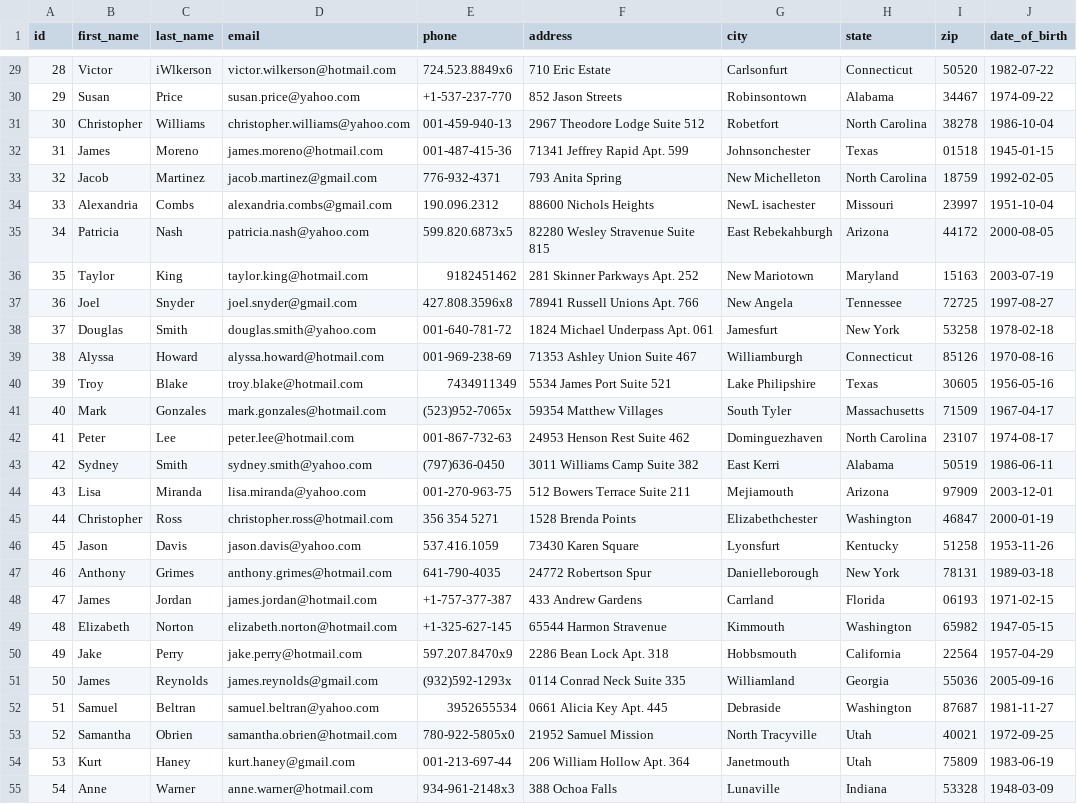
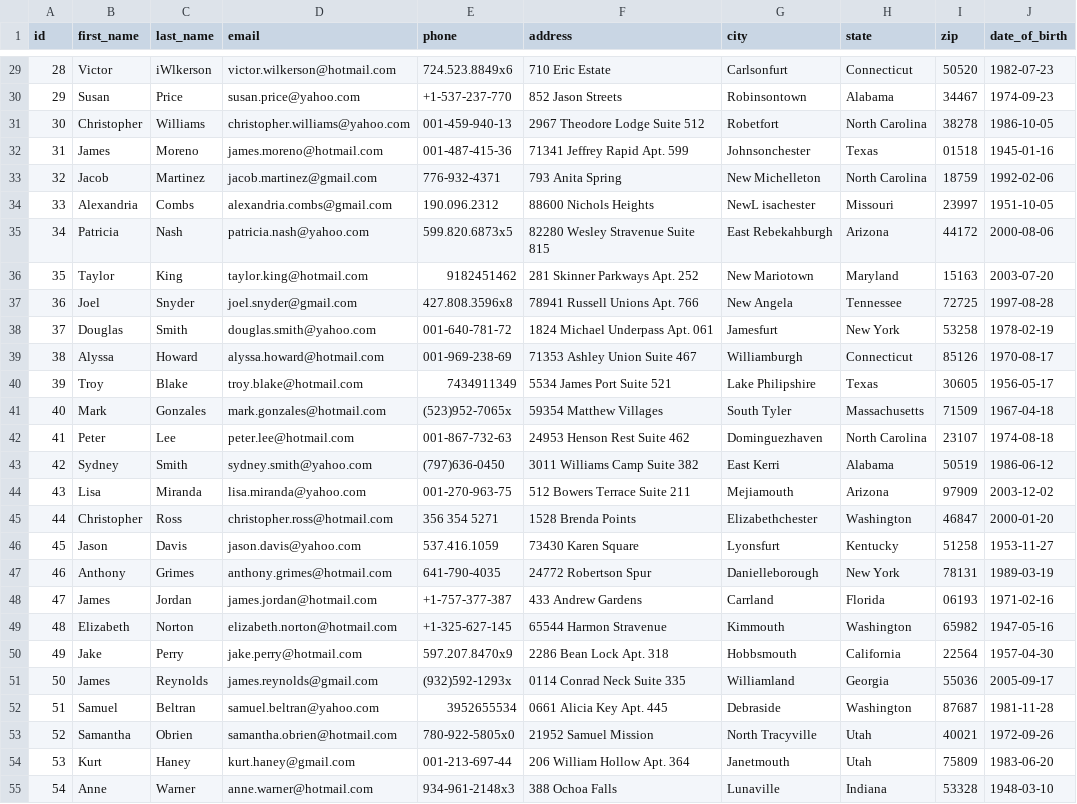
Before and after one commit to zzawadz/join-app, a CSV file: storage/demo/1/target_dataset.csv, drawn as a sheet; only a part is shown, gaps mark what is left out; the diff covers the shown part only; the diff names each change by its address in the sheet, - before the commit and + after, or states it on an @@ line.

```diff
--- a/storage/demo/1/target_dataset.csv
+++ b/storage/demo/1/target_dataset.csv
-J29 (date_of_birth): 1982-07-22
+J29 (date_of_birth): 1982-07-23
-J30 (date_of_birth): 1974-09-22
+J30 (date_of_birth): 1974-09-23
-J31 (date_of_birth): 1986-10-04
+J31 (date_of_birth): 1986-10-05
-J32 (date_of_birth): 1945-01-15
+J32 (date_of_birth): 1945-01-16
-J33 (date_of_birth): 1992-02-05
+J33 (date_of_birth): 1992-02-06
-J34 (date_of_birth): 1951-10-04
+J34 (date_of_birth): 1951-10-05
-J35 (date_of_birth): 2000-08-05
+J35 (date_of_birth): 2000-08-06
-J36 (date_of_birth): 2003-07-19
+J36 (date_of_birth): 2003-07-20
-J37 (date_of_birth): 1997-08-27
+J37 (date_of_birth): 1997-08-28
-J38 (date_of_birth): 1978-02-18
+J38 (date_of_birth): 1978-02-19
-J39 (date_of_birth): 1970-08-16
+J39 (date_of_birth): 1970-08-17
-J40 (date_of_birth): 1956-05-16
+J40 (date_of_birth): 1956-05-17
-J41 (date_of_birth): 1967-04-17
+J41 (date_of_birth): 1967-04-18
-J42 (date_of_birth): 1974-08-17
+J42 (date_of_birth): 1974-08-18
-J43 (date_of_birth): 1986-06-11
+J43 (date_of_birth): 1986-06-12
-J44 (date_of_birth): 2003-12-01
+J44 (date_of_birth): 2003-12-02
-J45 (date_of_birth): 2000-01-19
+J45 (date_of_birth): 2000-01-20
-J46 (date_of_birth): 1953-11-26
+J46 (date_of_birth): 1953-11-27
-J47 (date_of_birth): 1989-03-18
+J47 (date_of_birth): 1989-03-19
-J48 (date_of_birth): 1971-02-15
+J48 (date_of_birth): 1971-02-16
-J49 (date_of_birth): 1947-05-15
+J49 (date_of_birth): 1947-05-16
-J50 (date_of_birth): 1957-04-29
+J50 (date_of_birth): 1957-04-30
-J51 (date_of_birth): 2005-09-16
+J51 (date_of_birth): 2005-09-17
-J52 (date_of_birth): 1981-11-27
+J52 (date_of_birth): 1981-11-28
-J53 (date_of_birth): 1972-09-25
+J53 (date_of_birth): 1972-09-26
-J54 (date_of_birth): 1983-06-19
+J54 (date_of_birth): 1983-06-20
-J55 (date_of_birth): 1948-03-09
+J55 (date_of_birth): 1948-03-10
```
Also changed, not shown: 73 edited cells elsewhere in this file, storage/demo/1/source_dataset.csv, 1 other file.
